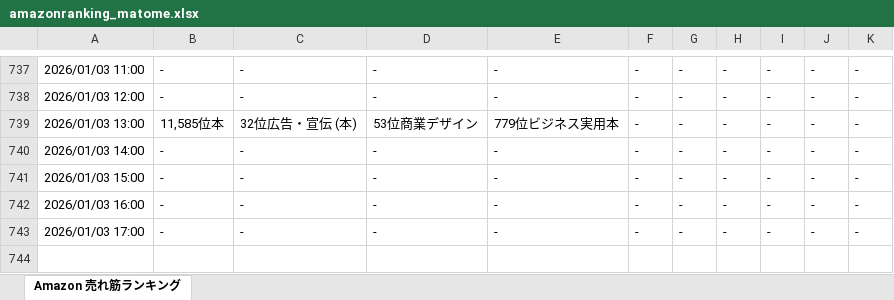
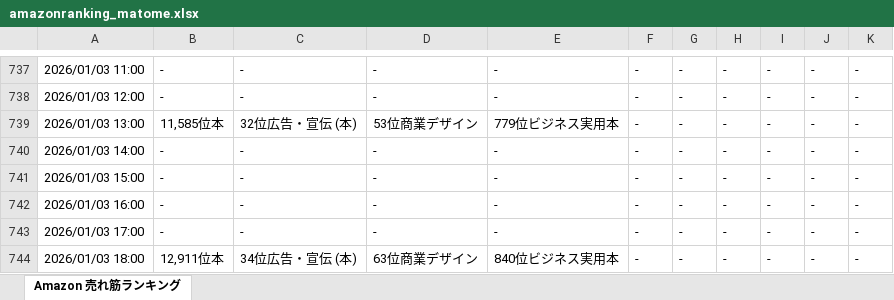
Before and after one commit to hannahi5/amazon-ranking-scheduler, an Excel workbook: amazonranking_matome.xlsx, sheet Amazon 売れ筋ランキング, drawn as a sheet; only a part is shown, gaps mark what is left out; values as stored, in another font and other column widths than the file's, no borders; the diff names each change by its address in the sheet, - before the commit and + after, or states it on an @@ line.

```diff
--- a/amazonranking_matome.xlsx (sheet Amazon 売れ筋ランキング)
+++ b/amazonranking_matome.xlsx (sheet Amazon 売れ筋ランキング)
+row 744: 2026/01/03 18:00 | 12,911位本 | 34位広告・宣伝 (本) | 63位商業デザイン | 840位ビジネス実用本 | - | - | - | - | - | -
```
